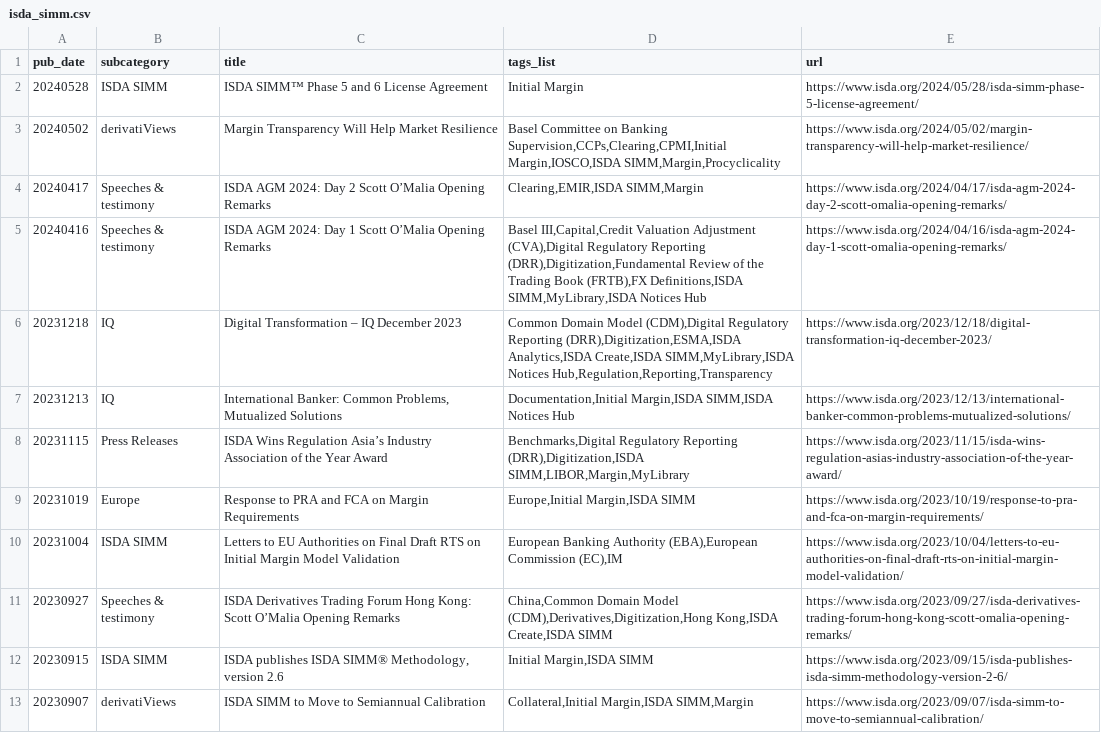
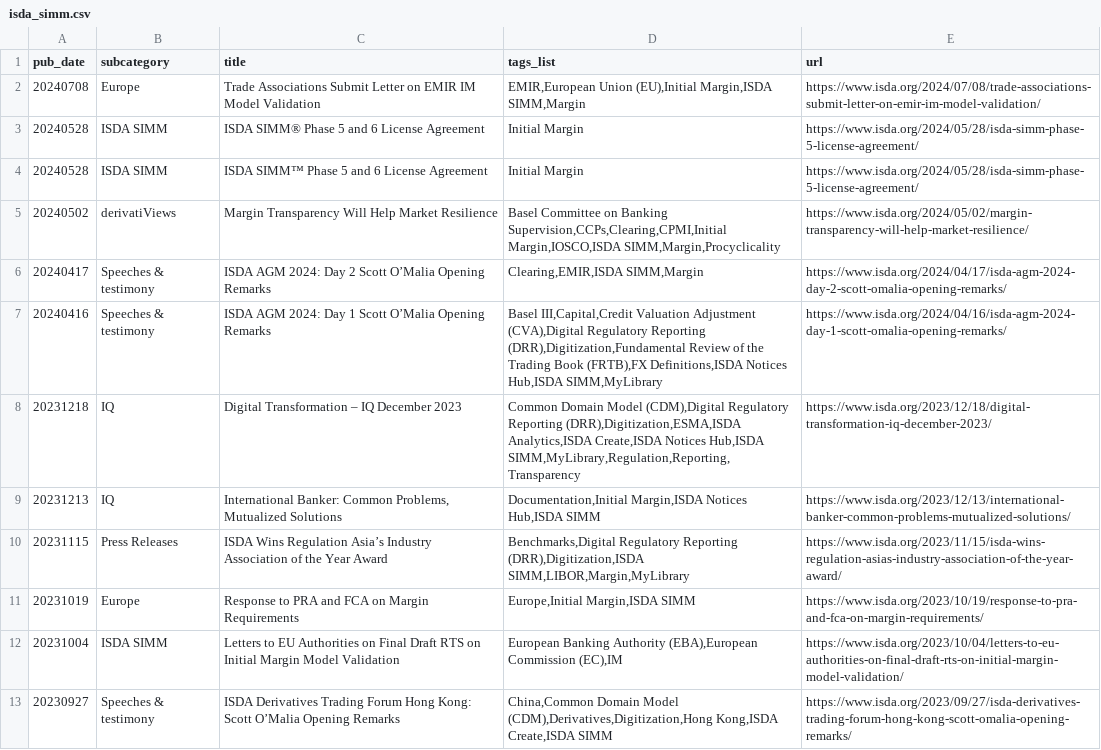
Before and after one commit to PyBack/isda_notices_scrapping, a CSV file: data/isda_simm.csv, drawn as a sheet; only a part is shown; the shorter side is filled out with more unchanged rows.

Commit message:
[Auto-Commit] daily scrap

```diff
--- a/data/isda_simm.csv
+++ b/data/isda_simm.csv
@@ -1,2 +1,4 @@
 pub_date|subcategory|title|tags_list|url
+20240708|Europe|Trade Associations Submit Letter on EMIR IM Model Validation|EMIR,European Union (EU),Initial Margin,ISDA SIMM,Margin|https://www.isda.org/2024/07/08/trade-associations-submit-letter-on-emir-im-model-validation/
+20240528|ISDA SIMM|ISDA SIMM® Phase 5 and 6 License Agreement|Initial Margin|https://www.isda.org/2024/05/28/isda-simm-phase-5-license-agreement/
 20240528|ISDA SIMM|ISDA SIMM™ Phase 5 and 6 License Agreement|Initial Margin|https://www.isda.org/2024/05/28/isda-simm-phase-5-license-agreement/
@@ -4,5 +6,5 @@ pub_date|subcategory|title|tags_list|url
 20240417|Speeches & testimony|ISDA AGM 2024: Day 2 Scott O’Malia Opening Remarks|Clearing,EMIR,ISDA SIMM,Margin|https://www.isda.org/2024/04/17/isda-agm-2024-day-2-scott-omalia-opening-remarks/
-20240416|Speeches & testimony|ISDA AGM 2024: Day 1 Scott O’Malia Opening Remarks|Basel III,Capital,Credit Valuation Adjustment (CVA),Digital Regulatory Reporting (DRR),Digitization,Fundamental Review of the Trading Book (FRTB),FX Definitions,ISDA SIMM,MyLibrary,ISDA Notices Hub|https://www.isda.org/2024/04/16/isda-agm-2024-day-1-scott-omalia-opening-remarks/
-20231218|IQ|Digital Transformation – IQ December 2023|Common Domain Model (CDM),Digital Regulatory Reporting (DRR),Digitization,ESMA,ISDA Analytics,ISDA Create,ISDA SIMM,MyLibrary,ISDA Notices Hub,Regulation,Reporting,Transparency|https://www.isda.org/2023/12/18/digital-transformation-iq-december-2023/
-20231213|IQ|International Banker: Common Problems, Mutualized Solutions|Documentation,Initial Margin,ISDA SIMM,ISDA Notices Hub|https://www.isda.org/2023/12/13/international-banker-common-problems-mutualized-solutions/
+20240416|Speeches & testimony|ISDA AGM 2024: Day 1 Scott O’Malia Opening Remarks|Basel III,Capital,Credit Valuation Adjustment (CVA),Digital Regulatory Reporting (DRR),Digitization,Fundamental Review of the Trading Book (FRTB),FX Definitions,ISDA Notices Hub,ISDA SIMM,MyLibrary|https://www.isda.org/2024/04/16/isda-agm-2024-day-1-scott-omalia-opening-remarks/
+20231218|IQ|Digital Transformation – IQ December 2023|Common Domain Model (CDM),Digital Regulatory Reporting (DRR),Digitization,ESMA,ISDA Analytics,ISDA Create,ISDA Notices Hub,ISDA SIMM,MyLibrary,Regulation,Reporting,Transparency|https://www.isda.org/2023/12/18/digital-transformation-iq-december-2023/
+20231213|IQ|International Banker: Common Problems, Mutualized Solutions|Documentation,Initial Margin,ISDA Notices Hub,ISDA SIMM|https://www.isda.org/2023/12/13/international-banker-common-problems-mutualized-solutions/
 20231115|Press Releases|ISDA Wins Regulation Asia’s Industry Association of the Year Award|Benchmarks,Digital Regulatory Reporting (DRR),Digitization,ISDA SIMM,LIBOR,Margin,MyLibrary|https://www.isda.org/2023/11/15/isda-wins-regulation-asias-industry-association-of-the-year-award/
```
